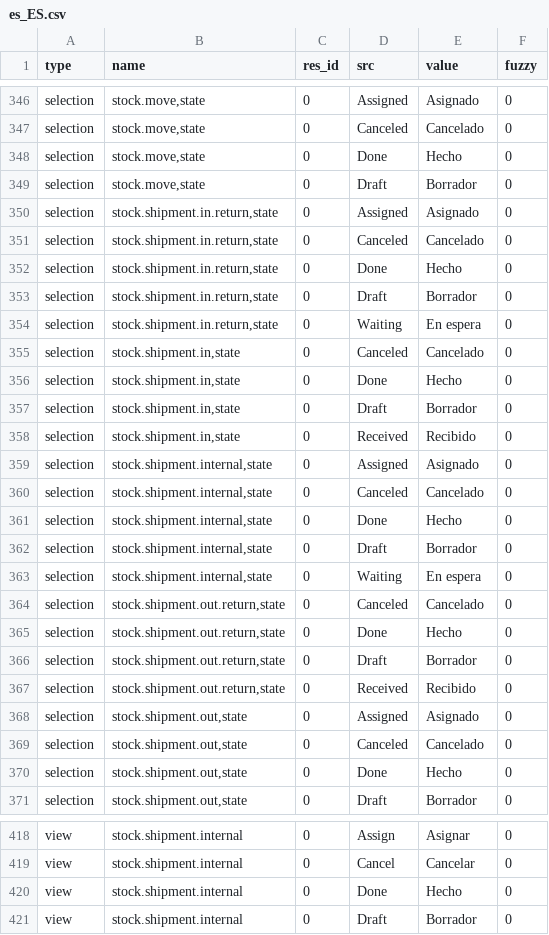
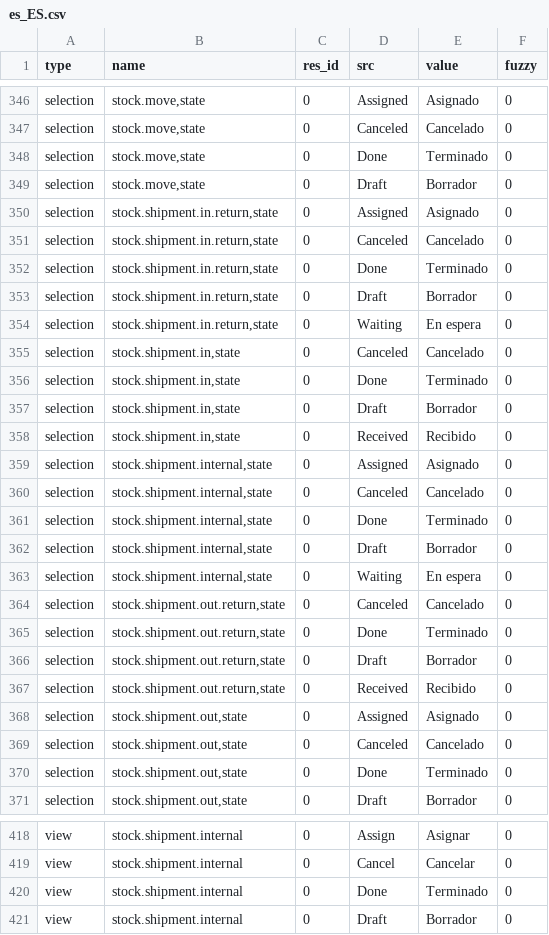
Before and after one commit to hiaselhans/stock, a CSV file: es_ES.csv, drawn as a sheet; only a part is shown, gaps mark what is left out; the diff covers the shown part only.

```diff
--- a/es_ES.csv
+++ b/es_ES.csv
@@ -355,3 +355,3 @@ selection,"stock.move,state",0,Assigned,Asignado,0
 selection,"stock.move,state",0,Canceled,Cancelado,0
-selection,"stock.move,state",0,Done,Hecho,0
+selection,"stock.move,state",0,Done,Terminado,0
 selection,"stock.move,state",0,Draft,Borrador,0
@@ -359,3 +359,3 @@ selection,"stock.shipment.in.return,state",0,Assigned,Asignado,0
 selection,"stock.shipment.in.return,state",0,Canceled,Cancelado,0
-selection,"stock.shipment.in.return,state",0,Done,Hecho,0
+selection,"stock.shipment.in.return,state",0,Done,Terminado,0
 selection,"stock.shipment.in.return,state",0,Draft,Borrador,0
@@ -363,3 +363,3 @@ selection,"stock.shipment.in.return,state",0,Waiting,En espera,0
 selection,"stock.shipment.in,state",0,Canceled,Cancelado,0
-selection,"stock.shipment.in,state",0,Done,Hecho,0
+selection,"stock.shipment.in,state",0,Done,Terminado,0
 selection,"stock.shipment.in,state",0,Draft,Borrador,0
@@ -368,3 +368,3 @@ selection,"stock.shipment.internal,state",0,Assigned,Asignado,0
 selection,"stock.shipment.internal,state",0,Canceled,Cancelado,0
-selection,"stock.shipment.internal,state",0,Done,Hecho,0
+selection,"stock.shipment.internal,state",0,Done,Terminado,0
 selection,"stock.shipment.internal,state",0,Draft,Borrador,0
@@ -372,3 +372,3 @@ selection,"stock.shipment.internal,state",0,Waiting,En espera,0
 selection,"stock.shipment.out.return,state",0,Canceled,Cancelado,0
-selection,"stock.shipment.out.return,state",0,Done,Hecho,0
+selection,"stock.shipment.out.return,state",0,Done,Terminado,0
 selection,"stock.shipment.out.return,state",0,Draft,Borrador,0
@@ -377,3 +377,3 @@ selection,"stock.shipment.out,state",0,Assigned,Asignado,0
 selection,"stock.shipment.out,state",0,Canceled,Cancelado,0
-selection,"stock.shipment.out,state",0,Done,Hecho,0
+selection,"stock.shipment.out,state",0,Done,Terminado,0
 selection,"stock.shipment.out,state",0,Draft,Borrador,0
@@ -427,3 +427,3 @@ view,stock.shipment.internal,0,Assign,Asignar,0
 view,stock.shipment.internal,0,Cancel,Cancelar,0
-view,stock.shipment.internal,0,Done,Hecho,0
+view,stock.shipment.internal,0,Done,Terminado,0
 view,stock.shipment.internal,0,Draft,Borrador,0
```
Also changed, not shown: 15 edited cells elsewhere in this file.
